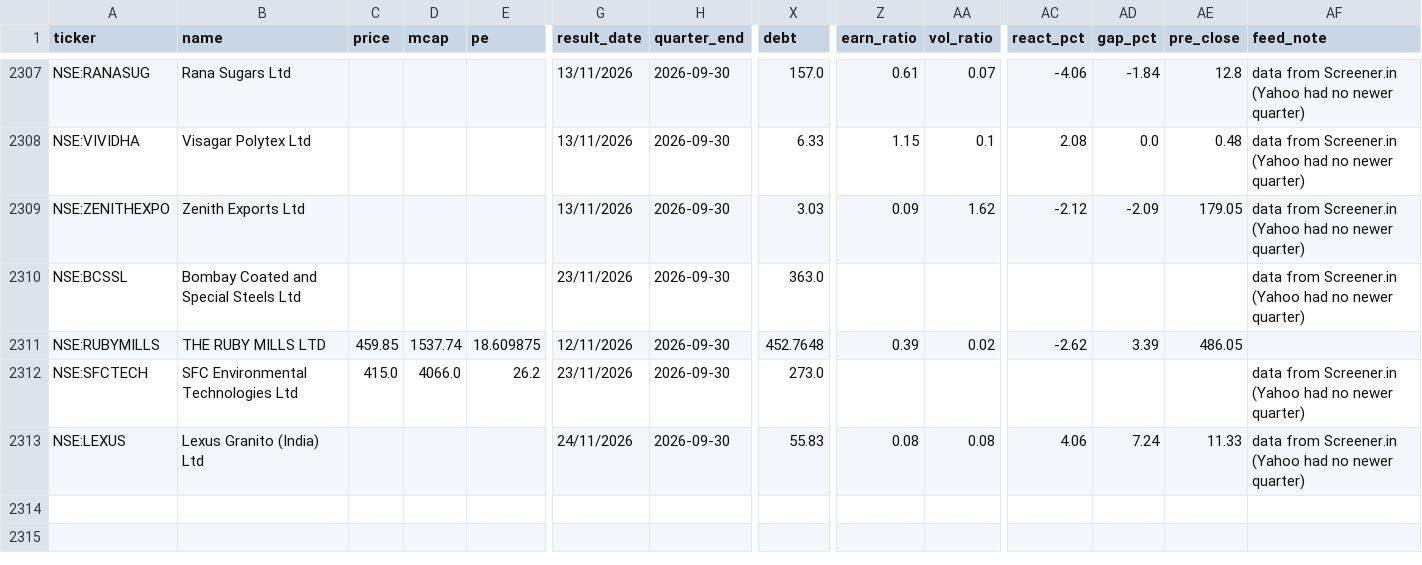
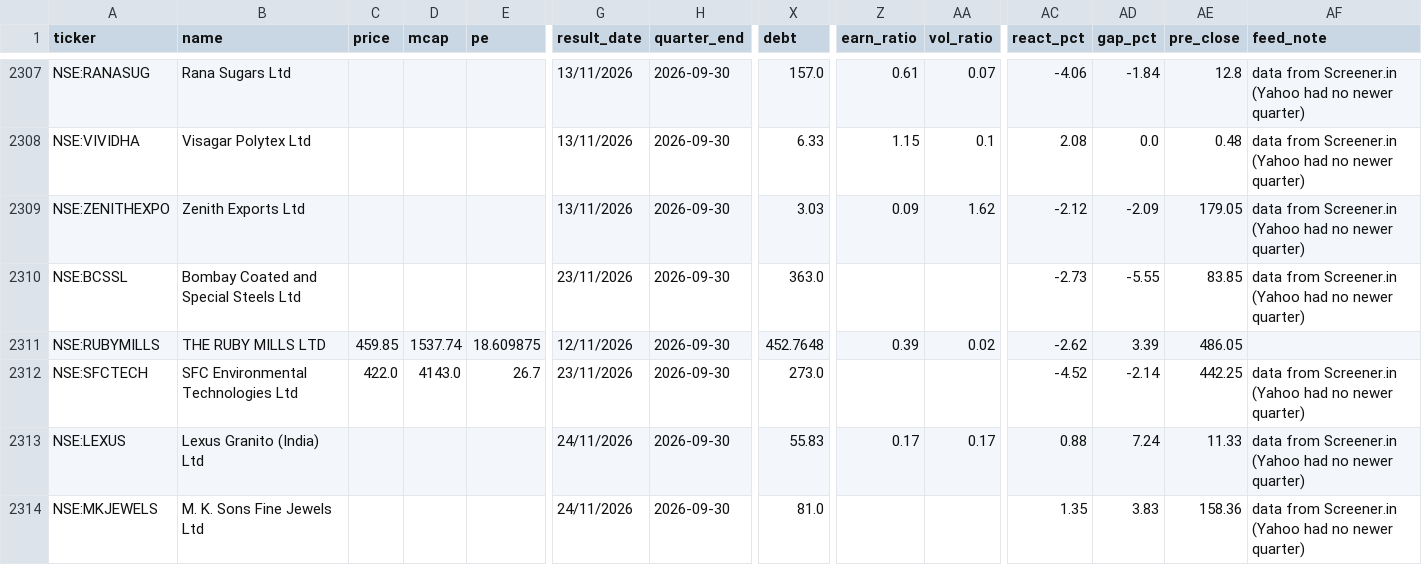
Before and after one commit to rajeeeev75-dot/peadpicks, a CSV file: pead.csv, drawn as a sheet; only a part is shown, gaps mark what is left out; rows hold the shown columns only; the diff names each change by its address in the sheet, - before the commit and + after, or states it on an @@ line.

Commit message:
Update PEAD data

```diff
--- a/pead.csv
+++ b/pead.csv
-AC2310 (react_pct): (empty)
+AC2310 (react_pct): -2.73
-AD2310 (gap_pct): (empty)
+AD2310 (gap_pct): -5.55
-AE2310 (pre_close): (empty)
+AE2310 (pre_close): 83.85
-C2312 (price): 415.0
+C2312 (price): 422.0
-D2312 (mcap): 4066.0
+D2312 (mcap): 4143.0
-E2312 (pe): 26.2
+E2312 (pe): 26.7
-AC2312 (react_pct): (empty)
+AC2312 (react_pct): -4.52
-AD2312 (gap_pct): (empty)
+AD2312 (gap_pct): -2.14
-AE2312 (pre_close): (empty)
+AE2312 (pre_close): 442.25
-Z2313 (earn_ratio): 0.08
+Z2313 (earn_ratio): 0.17
-AA2313 (vol_ratio): 0.08
+AA2313 (vol_ratio): 0.17
-AC2313 (react_pct): 4.06
+AC2313 (react_pct): 0.88
+row 2314: NSE:MKJEWELS | M. K. Sons Fine Jewels Ltd |  |  |  | 24/11/2026 | 2026-09-30 | 81.0 |  |  | 1.35 | 3.83 | 158.36 | data from Screener.in (Yahoo had no newer quarter)
```
Also changed, not shown: 1 other file.
